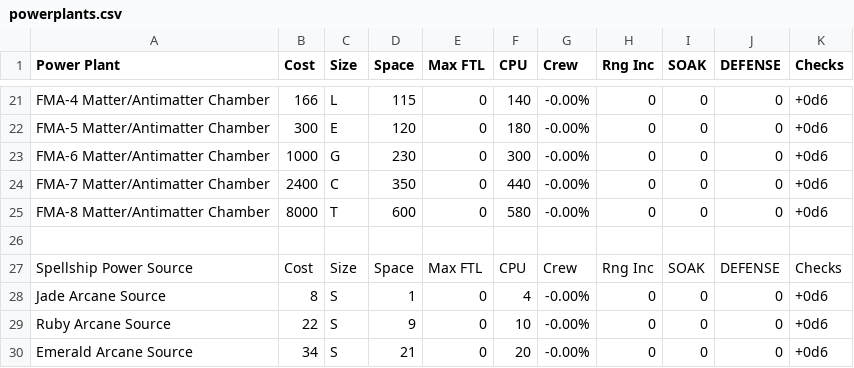
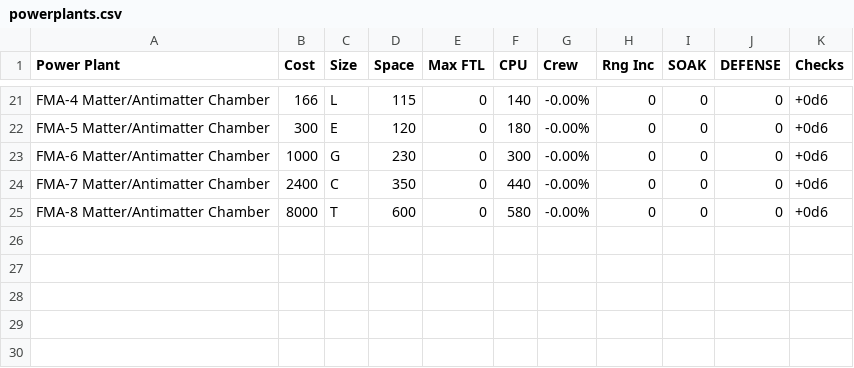
Before and after one commit to herosheets/woin-starships, a CSV file: starship_data/powerplants.csv, drawn as a sheet; only a part is shown, gaps mark what is left out.

Commit message:
Update powerplants.csv

```diff
--- a/starship_data/powerplants.csv
+++ b/starship_data/powerplants.csv
@@ -25,6 +25 @@ FMA-7 Matter/Antimatter Chamber,2400,C,350,0,440,-0.00%,0,0,0,+0d6
 FMA-8 Matter/Antimatter Chamber,8000,T,600,0,580,-0.00%,0,0,0,+0d6
-,,,,,,,,,,
-Spellship Power Source,Cost,Size,Space,Max FTL,CPU,Crew,Rng Inc,SOAK,DEFENSE,Checks
-Jade Arcane Source,8,S,1,0,4,-0.00%,0,0,0,+0d6
-Ruby Arcane Source,22,S,9,0,10,-0.00%,0,0,0,+0d6
-Emerald Arcane Source,34,S,21,0,20,-0.00%,0,0,0,+0d6
```
